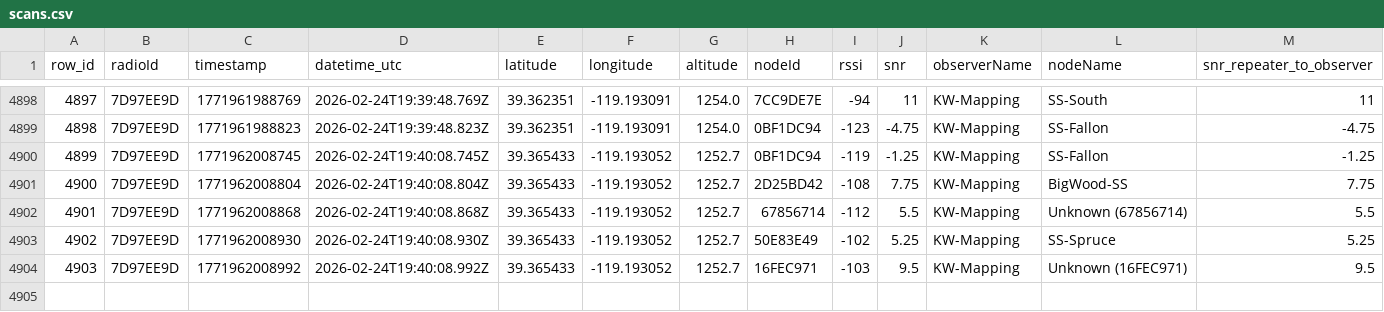
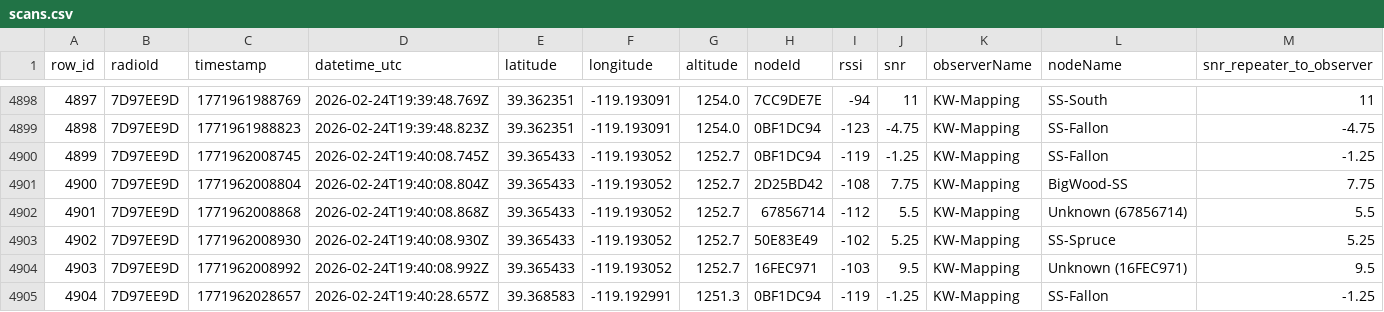
Before and after one commit to just-stuff-tm/mesh-data, a CSV file: scans.csv, drawn as a sheet; only a part is shown, gaps mark what is left out; rows hold the shown columns only; the diff names each change by its address in the sheet, - before the commit and + after, or states it on an @@ line.

Commit message:
Append 22 rows from 22 scans (1 radios) to scans.csv

```diff
--- a/scans.csv
+++ b/scans.csv
+row 4905: 4904 | 7D97EE9D | 1771962028657 | 2026-02-24T19:40:28.657Z | 39.368583 | -119.192991 | 1251.3 | 0BF1DC94 | -119 | -1.25 | KW-Mapping | SS-Fallon | -1.25
```
